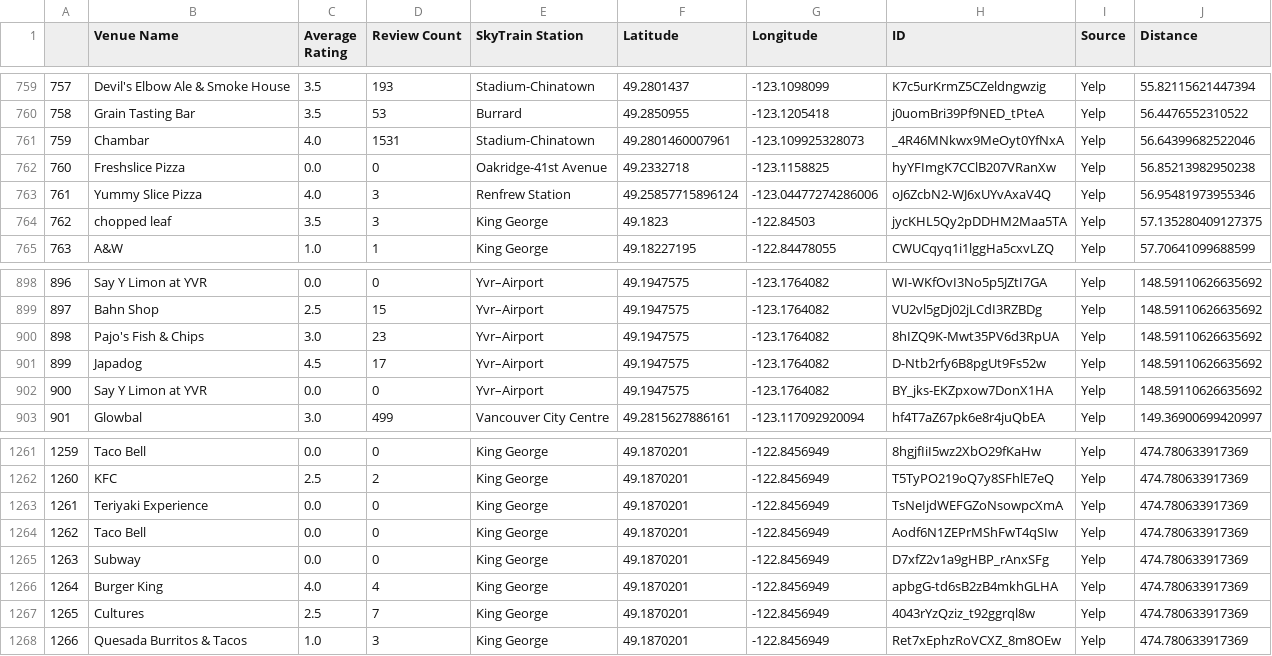
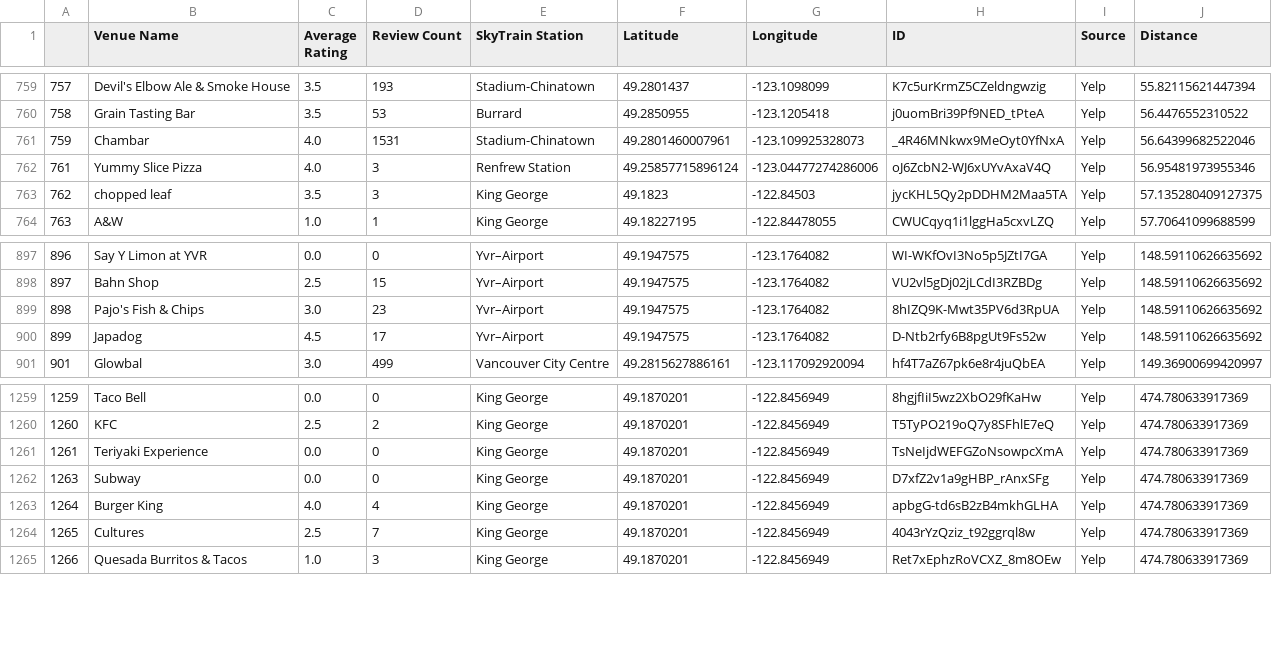
Before and after one commit to BNDT4Sen/Mid-Term-Project-Competitor-Analysis, a CSV file: API_Data/cleaned_venues.csv, drawn as a sheet; only a part is shown, gaps mark what is left out.

Commit message:
Added comments & some formatting. Changed the order of certain cleaning actions in merging_venues_data.ipynb

```diff
--- a/API_Data/cleaned_venues.csv
+++ b/API_Data/cleaned_venues.csv
@@ -761,3 +761,2 @@
 759,Chambar,4.0,1531,Stadium-Chinatown,49.2801460007961,-123.109925328073,_4R46MNkwx9MeOyt0YfNxA,Yelp,56.64399682522046
-760,Freshslice Pizza,0.0,0,Oakridge-41st Avenue,49.2332718,-123.1158825,hyYFImgK7CClB207VRanXw,Yelp,56.85213982950238
 761,Yummy Slice Pizza,4.0,3,Renfrew Station,49.25857715896124,-123.04477274286006,oJ6ZcbN2-WJ6xUYvAxaV4Q,Yelp,56.95481973955346
@@ -901,3 +900,2 @@
 899,Japadog,4.5,17,Yvr–Airport,49.1947575,-123.1764082,D-Ntb2rfy6B8pgUt9Fs52w,Yelp,148.59110626635692
-900,Say Y Limon at YVR,0.0,0,Yvr–Airport,49.1947575,-123.1764082,BY_jks-EKZpxow7DonX1HA,Yelp,148.59110626635692
 901,Glowbal,3.0,499,Vancouver City Centre,49.2815627886161,-123.117092920094,hf4T7aZ67pk6e8r4juQbEA,Yelp,149.36900699420997
@@ -1263,3 +1261,2 @@
 1261,Teriyaki Experience,0.0,0,King George,49.1870201,-122.8456949,TsNeIjdWEFGZoNsowpcXmA,Yelp,474.780633917369
-1262,Taco Bell,0.0,0,King George,49.1870201,-122.8456949,Aodf6N1ZEPrMShFwT4qSIw,Yelp,474.780633917369
 1263,Subway,0.0,0,King George,49.1870201,-122.8456949,D7xfZ2v1a9gHBP_rAnxSFg,Yelp,474.780633917369
```
Also changed, not shown: 2 other files.
